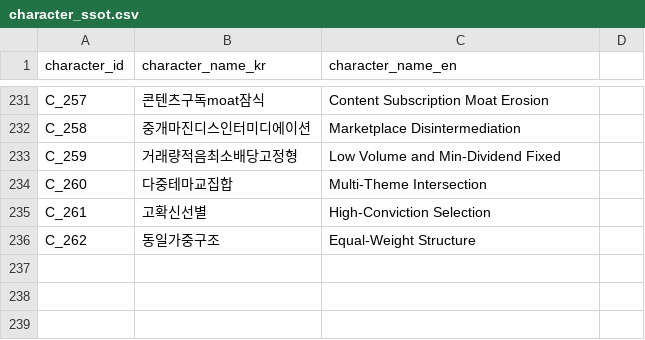
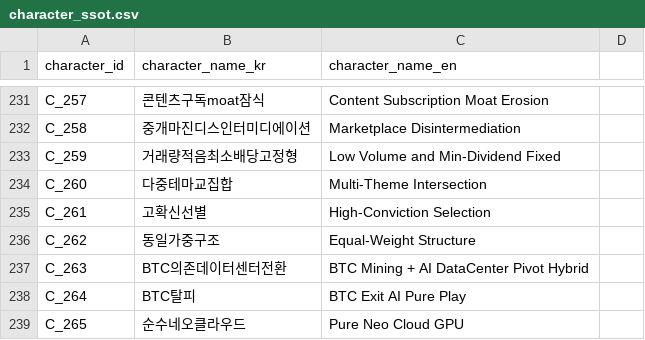
Before and after one commit to kang0302/moneytree-web, a CSV file: public/data/ssot/character_ssot.csv, drawn as a sheet; only a part is shown, gaps mark what is left out.

```diff
--- a/public/data/ssot/character_ssot.csv
+++ b/public/data/ssot/character_ssot.csv
@@ -236 +236,4 @@ C_261,고확신선별,High-Conviction Selection
 C_262,동일가중구조,Equal-Weight Structure
+C_263,BTC의존데이터센터전환,BTC Mining + AI DataCenter Pivot Hybrid
+C_264,BTC탈피,BTC Exit AI Pure Play
+C_265,순수네오클라우드,Pure Neo Cloud GPU
```
Also changed, not shown: public/data/ssot/asset_ssot.csv, 3 other files.
